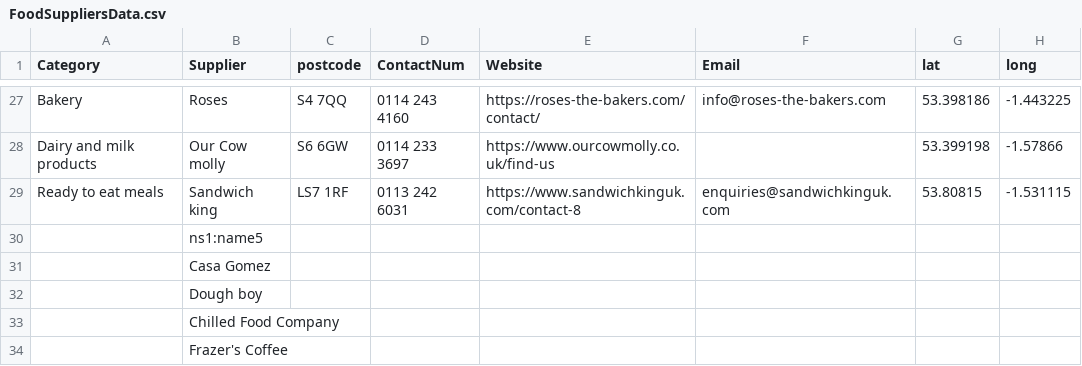
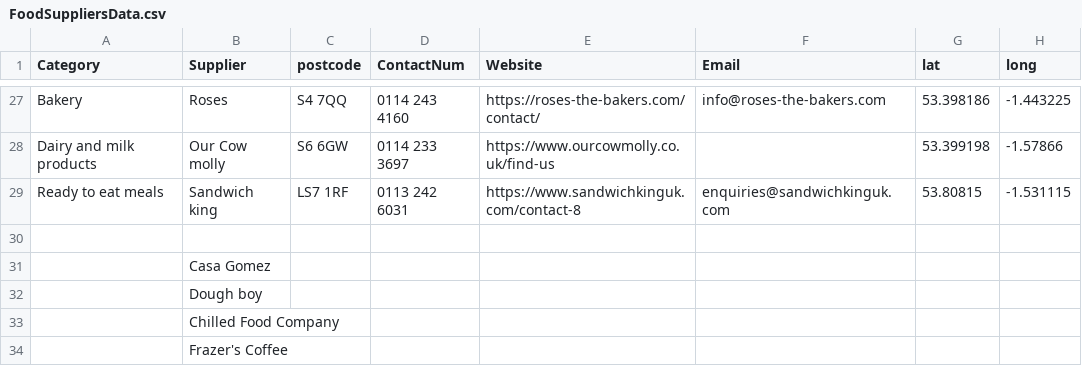
Before and after one commit to NiddCN/FoodSuppliers, a CSV file: Data/FoodSuppliersData.csv, drawn as a sheet; only a part is shown, gaps mark what is left out.

Commit message:
Automated update of CSV

```diff
--- a/Data/FoodSuppliersData.csv
+++ b/Data/FoodSuppliersData.csv
@@ -29,3 +29,3 @@ Dairy and milk products,Our Cow molly,S6 6GW,0114 233 3697,https://www.ourcowmol
 Ready to eat meals,Sandwich king,LS7 1RF,0113 242 6031,https://www.sandwichkinguk.com/contact-8,enquiries@sandwichkinguk.com,53.80815,-1.531115
-,ns1:name5,,,,,,
+,,,,,,,
 ,Casa Gomez,,,,,,
```
